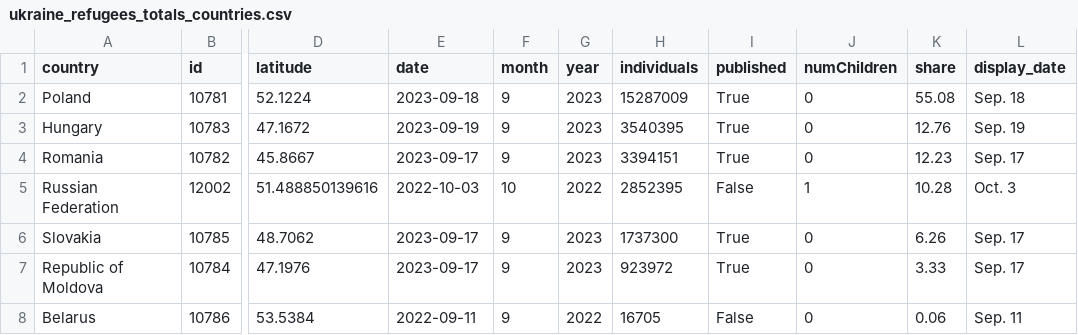
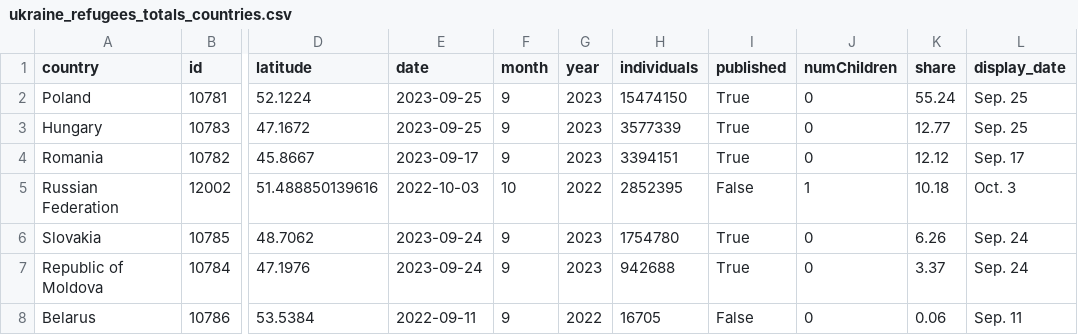
Before and after one commit to gridviz/ukraine-refugees, a CSV file: data/processed/ukraine_refugees_totals_countries.csv, drawn as a sheet; only a part is shown, gaps mark what is left out; the diff names each change by its address in the sheet, - before the commit and + after, or states it on an @@ line.

```diff
--- a/data/processed/ukraine_refugees_totals_countries.csv
+++ b/data/processed/ukraine_refugees_totals_countries.csv
-E2 (date): 2023-09-18
+E2 (date): 2023-09-25
-H2 (individuals): 15287009
+H2 (individuals): 15474150
-K2 (share): 55.08
+K2 (share): 55.24
-L2 (display_date): Sep. 18
+L2 (display_date): Sep. 25
-E3 (date): 2023-09-19
+E3 (date): 2023-09-25
-H3 (individuals): 3540395
+H3 (individuals): 3577339
-K3 (share): 12.76
+K3 (share): 12.77
-L3 (display_date): Sep. 19
+L3 (display_date): Sep. 25
-K4 (share): 12.23
+K4 (share): 12.12
-K5 (share): 10.28
+K5 (share): 10.18
-E6:E7 (date): 2023-09-17
+E6:E7 (date): 2023-09-24
-H6 (individuals): 1737300
+H6 (individuals): 1754780
-L6:L7 (display_date): Sep. 17
+L6:L7 (display_date): Sep. 24
-H7 (individuals): 923972
+H7 (individuals): 942688
-K7 (share): 3.33
+K7 (share): 3.37
```
Also changed, not shown: data/processed/ukraine_refugees_totals_timeseries.csv.
